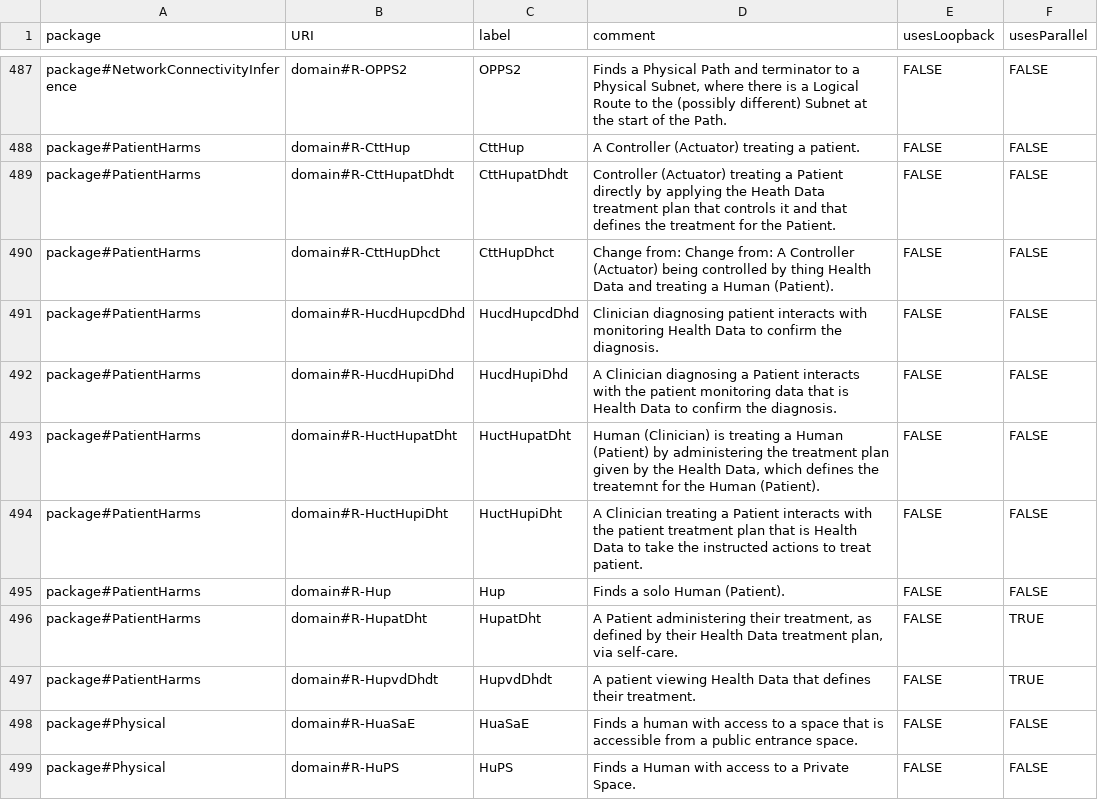
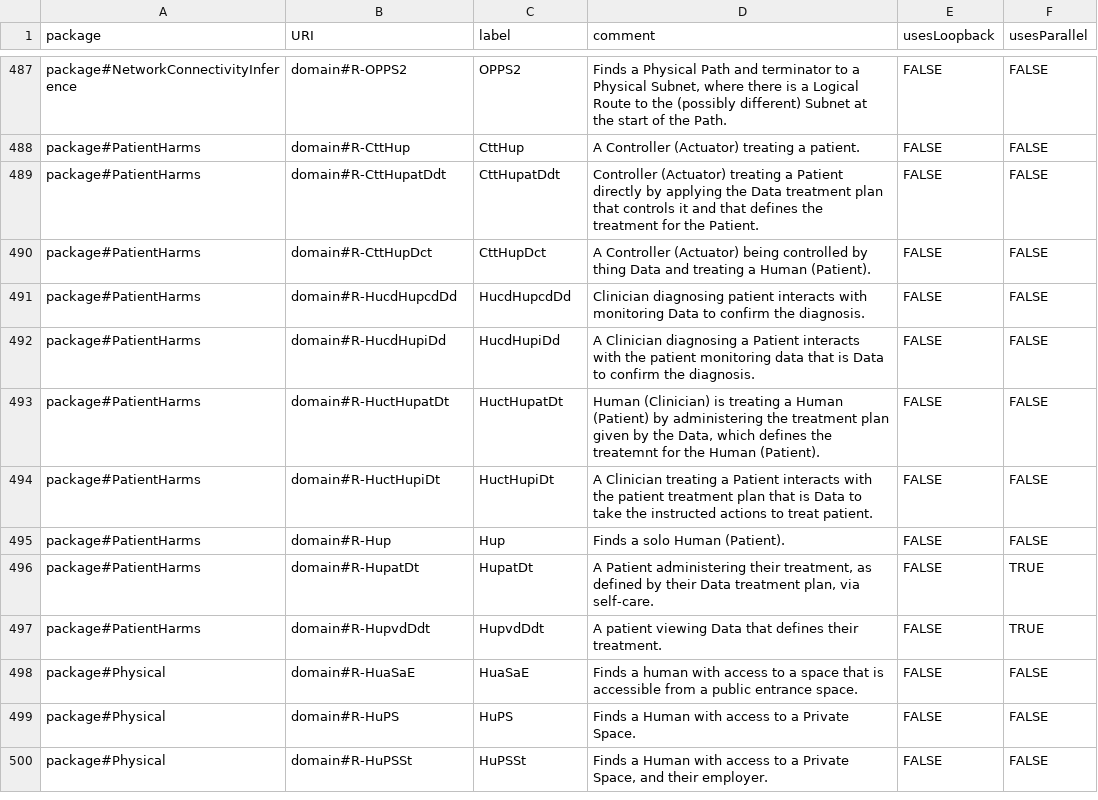
Before and after one commit to Spyderisk/domain-network, a CSV file: csv/RootPattern.csv, drawn as a sheet; only a part is shown, gaps mark what is left out; the shorter side is filled out with more unchanged rows.

Commit message:
Reworked the patient harms to use Data rather than Health Data.

```diff
--- a/csv/RootPattern.csv
+++ b/csv/RootPattern.csv
@@ -488,11 +488,11 @@ package#NetworkConnectivityInference,domain#R-OPPS2,OPPS2,"Finds a Physical Path
 package#PatientHarms,domain#R-CttHup,CttHup,A Controller (Actuator) treating a patient.,FALSE,FALSE
-package#PatientHarms,domain#R-CttHupatDhdt,CttHupatDhdt,Controller (Actuator) treating a Patient directly by applying the Heath Data treatment plan that controls it and that defines the treatment for the Patient.,FALSE,FALSE
-package#PatientHarms,domain#R-CttHupDhct,CttHupDhct,Change from: Change from: A Controller (Actuator) being controlled by thing Health Data and treating a Human (Patient).,FALSE,FALSE
-package#PatientHarms,domain#R-HucdHupcdDhd,HucdHupcdDhd,Clinician diagnosing patient interacts with monitoring Health Data to confirm the diagnosis.,FALSE,FALSE
-package#PatientHarms,domain#R-HucdHupiDhd,HucdHupiDhd,A Clinician diagnosing a Patient interacts with the patient monitoring data that is Health Data to confirm the diagnosis.,FALSE,FALSE
-package#PatientHarms,domain#R-HuctHupatDht,HuctHupatDht,"Human (Clinician) is treating a Human (Patient) by administering the treatment plan given by the Health Data, which defines the treatemnt for the Human (Patient).",FALSE,FALSE
-package#PatientHarms,domain#R-HuctHupiDht,HuctHupiDht,A Clinician treating a Patient interacts with the patient treatment plan that is Health Data to take the instructed actions to treat patient.,FALSE,FALSE
+package#PatientHarms,domain#R-CttHupatDdt,CttHupatDdt,Controller (Actuator) treating a Patient directly by applying the Data treatment plan that controls it and that defines the treatment for the Patient.,FALSE,FALSE
+package#PatientHarms,domain#R-CttHupDct,CttHupDct,A Controller (Actuator) being controlled by thing Data and treating a Human (Patient).,FALSE,FALSE
+package#PatientHarms,domain#R-HucdHupcdDd,HucdHupcdDd,Clinician diagnosing patient interacts with monitoring Data to confirm the diagnosis.,FALSE,FALSE
+package#PatientHarms,domain#R-HucdHupiDd,HucdHupiDd,A Clinician diagnosing a Patient interacts with the patient monitoring data that is Data to confirm the diagnosis.,FALSE,FALSE
+package#PatientHarms,domain#R-HuctHupatDt,HuctHupatDt,"Human (Clinician) is treating a Human (Patient) by administering the treatment plan given by the Data, which defines the treatemnt for the Human (Patient).",FALSE,FALSE
+package#PatientHarms,domain#R-HuctHupiDt,HuctHupiDt,A Clinician treating a Patient interacts with the patient treatment plan that is Data to take the instructed actions to treat patient.,FALSE,FALSE
 package#PatientHarms,domain#R-Hup,Hup,Finds a solo Human (Patient).,FALSE,FALSE
-package#PatientHarms,domain#R-HupatDht,HupatDht,"A Patient administering their treatment, as defined by their Health Data treatment plan, via self-care.",FALSE,TRUE
-package#PatientHarms,domain#R-HupvdDhdt,HupvdDhdt,A patient viewing Health Data that defines their treatment.,FALSE,TRUE
+package#PatientHarms,domain#R-HupatDt,HupatDt,"A Patient administering their treatment, as defined by their Data treatment plan, via self-care.",FALSE,TRUE
+package#PatientHarms,domain#R-HupvdDdt,HupvdDdt,A patient viewing Data that defines their treatment.,FALSE,TRUE
 package#Physical,domain#R-HuaSaE,HuaSaE,Finds a human with access to a space that is accessible from a public entrance space.,FALSE,FALSE
```
Also changed, not shown: csv/ConstructionPattern.csv, csv/MatchingPattern.csv, 16 other files.
